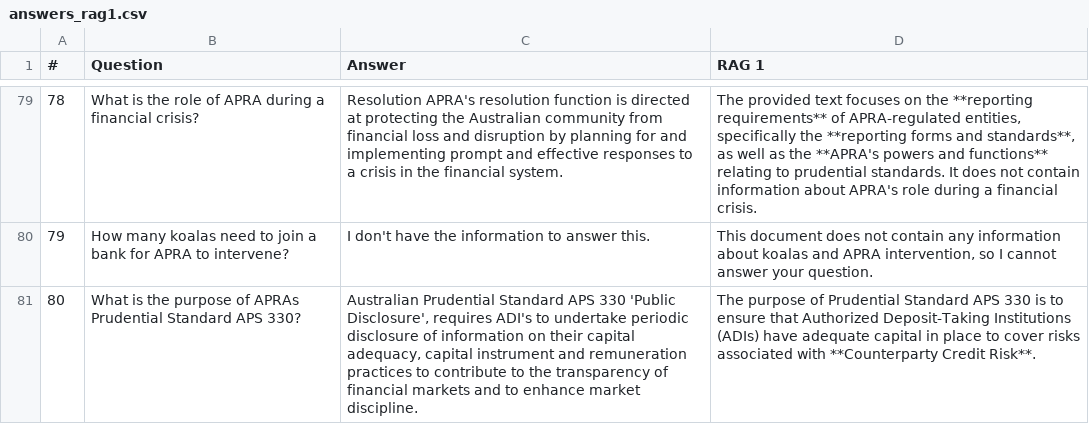
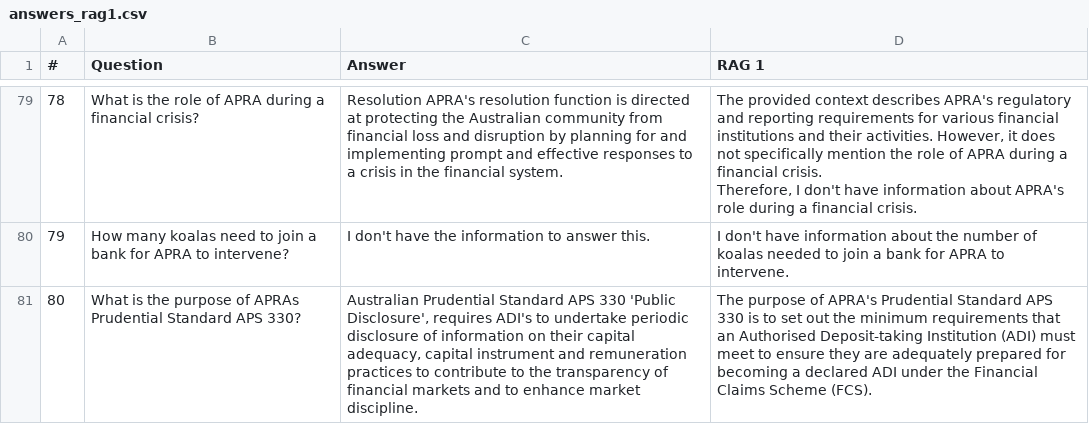
Before and after one commit to FMNM/ChatBot-Adv-NLP, a CSV file: data/answers_rag1.csv, drawn as a sheet; only a part is shown, gaps mark what is left out; ↵ is a line break in a cell; the diff covers the shown part only; the diff names each change by its address in the sheet, - before the commit and + after, or states it on an @@ line.

```diff
--- a/data/answers_rag1.csv
+++ b/data/answers_rag1.csv
-D79 (RAG 1): The provided text focuses on the **reporting requirements** of APRA-regulated entities, specifically the **reporting forms and standards**, as well as the **APRA's powers and functions** relating to prudential standards. It does not contain information about…
+D79 (RAG 1): The provided context describes APRA's regulatory and reporting requirements for various financial institutions and their activities. However, it does not specifically mention the role of APRA during a financial crisis. ↵ Therefore, I don't have information about…
-D80 (RAG 1): This document does not contain any information about koalas and APRA intervention, so I cannot answer your question.
+D80 (RAG 1): I don't have information about the number of koalas needed to join a bank for APRA to intervene.
-D81 (RAG 1): …purpose of Prudential Standard APS 330 is to ensure that Authorized Deposit-Taking Institutions (ADIs) have adequate capital in place to cover risks associated with **Counterparty Credit Risk**.
+D81 (RAG 1): …purpose of APRA's Prudential Standard APS 330 is to set out the minimum requirements that an Authorised Deposit-taking Institution (ADI) must meet to ensure they are adequately prepared for becoming a declared ADI under the Financial Claims Scheme (FCS).
```
Also changed, not shown: 91 edited cells elsewhere in this file, data/rag1_evaluation_metrics.csv, 6 other files.
